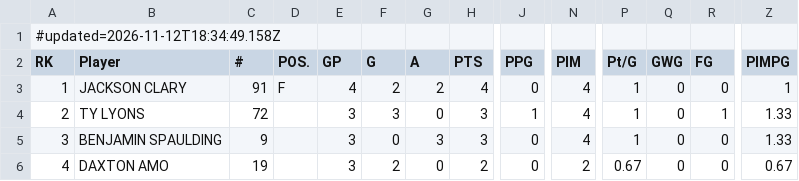
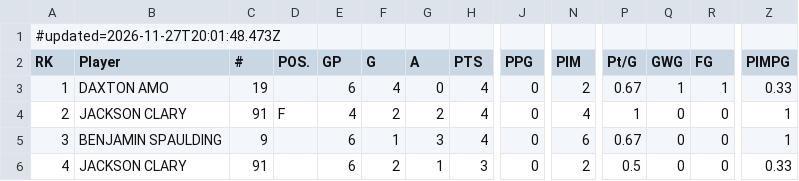
Before and after one commit to rlahay-cloud/kings-hudl, a CSV file: games/opp/st-lawrence-steel_players.csv, drawn as a sheet; only a part is shown, gaps mark what is left out; the diff covers the shown part only; the diff names each change by its address in the sheet, - before the commit and + after, or states it on an @@ line.

Commit message:
Opponent stats from opponent stats for 2026-11-27

```diff
--- a/games/opp/st-lawrence-steel_players.csv
+++ b/games/opp/st-lawrence-steel_players.csv
-A1 (RK): #updated=2026-11-12T18:34:49.158Z
+A1 (RK): #updated=2026-11-27T20:01:48.473Z
-B3 (Player): JACKSON CLARY
+B3 (Player): DAXTON AMO
-C3 (#): 91
+C3 (#): 19
-D3 (POS.): F
+D3 (POS.): (empty)
-E3 (GP): 4
+E3 (GP): 6
-F3 (G): 2
+F3 (G): 4
-G3 (A): 2
+G3 (A): 0
-N3 (PIM): 4
+N3 (PIM): 2
-P3 (Pt/G): 1
+P3 (Pt/G): 0.67
-Q3 (GWG): 0
+Q3 (GWG): 1
-R3 (FG): 0
+R3 (FG): 1
-Z3 (PIMPG): 1
+Z3 (PIMPG): 0.33
-B4 (Player): TY LYONS
+B4 (Player): JACKSON CLARY
-C4 (#): 72
+C4 (#): 91
-D4 (POS.): (empty)
+D4 (POS.): F
-E4 (GP): 3
+E4 (GP): 4
-F4 (G): 3
+F4 (G): 2
-G4 (A): 0
+G4 (A): 2
-H4:H5 (PTS): 3
+H4:H5 (PTS): 4
-J4 (PPG): 1
+J4 (PPG): 0
-R4 (FG): 1
+R4 (FG): 0
-Z4:Z5 (PIMPG): 1.33
+Z4:Z5 (PIMPG): 1
-E5:E6 (GP): 3
+E5:E6 (GP): 6
-F5 (G): 0
+F5 (G): 1
-N5 (PIM): 4
+N5 (PIM): 6
-P5 (Pt/G): 1
+P5 (Pt/G): 0.67
-B6 (Player): DAXTON AMO
+B6 (Player): JACKSON CLARY
-C6 (#): 19
+C6 (#): 91
-G6 (A): 0
+G6 (A): 1
-H6 (PTS): 2
+H6 (PTS): 3
-P6 (Pt/G): 0.67
+P6 (Pt/G): 0.5
-Z6 (PIMPG): 0.67
+Z6 (PIMPG): 0.33
```
Also changed, not shown: 124 edited cells elsewhere in this file.
